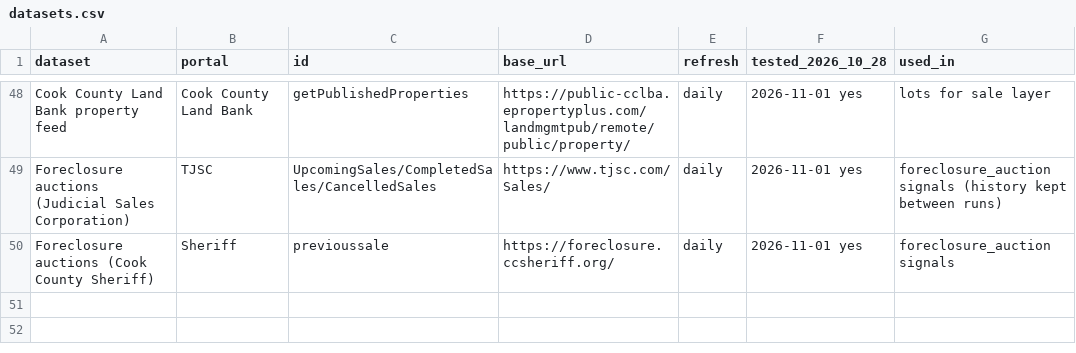
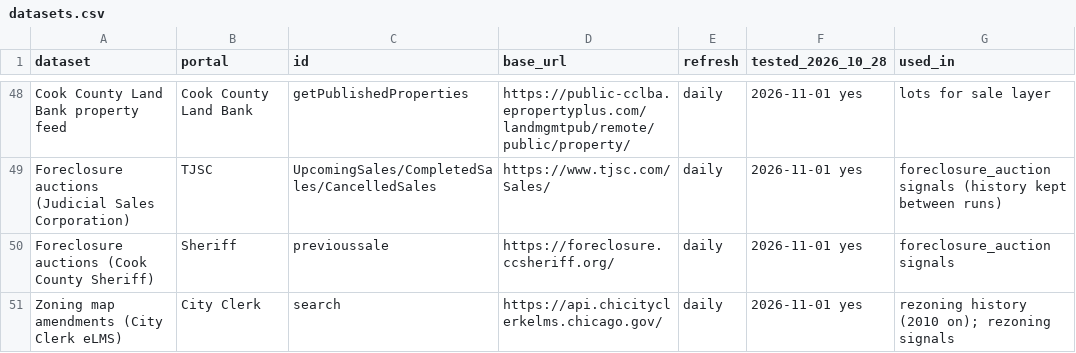
Before and after one commit to GeddyLifeson/25x125, a CSV file: data/sources/datasets.csv, drawn as a sheet; only a part is shown, gaps mark what is left out; the diff names each change by its address in the sheet, - before the commit and + after, or states it on an @@ line.

```diff
--- a/data/sources/datasets.csv
+++ b/data/sources/datasets.csv
+row 51: Zoning map amendments (City Clerk eLMS) | City Clerk | search | https://api.chicityclerkelms.chicago.gov/ | daily | 2026-11-01 yes | rezoning history (2010 on); rezoning signals
```
Also changed, not shown: 7 other files.
